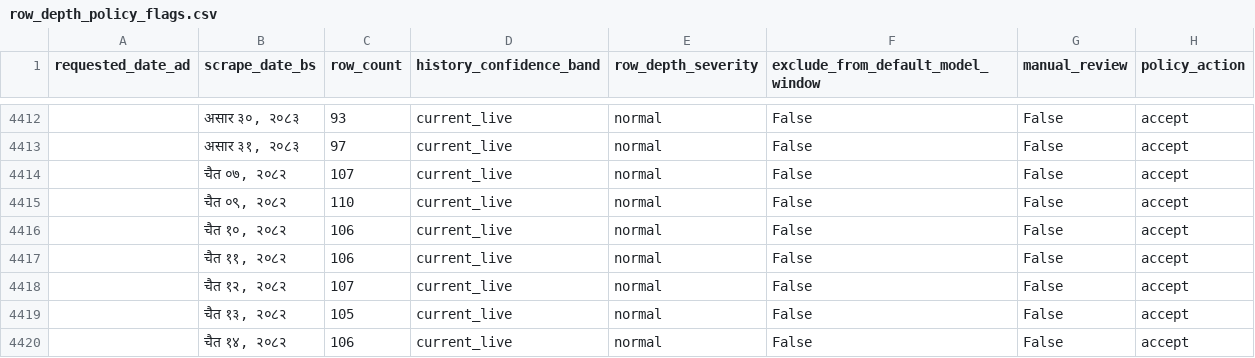
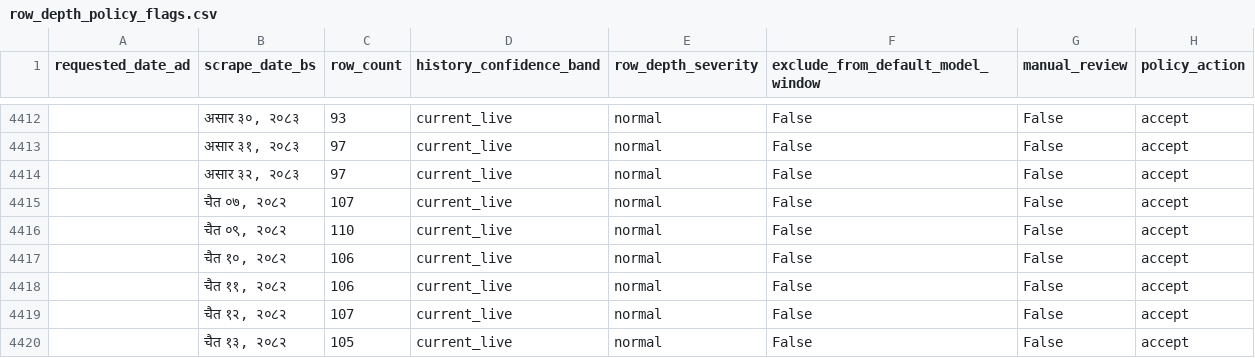
Before and after one commit to GaneshPokharel-tech/kalimati-saathi, a CSV file: data/processed/row_depth_policy_flags.csv, drawn as a sheet; only a part is shown, gaps mark what is left out; the shorter side is filled out with more unchanged rows; the diff names each change by its address in the sheet, - before the commit and + after, or states it on an @@ line.

```diff
--- a/data/processed/row_depth_policy_flags.csv
+++ b/data/processed/row_depth_policy_flags.csv
+row 4414:  | असार ३२, २०८३ | 97 | current_live | normal | False | False | accept
```
Also changed, not shown: data/processed/commodity_name_counts.csv, data/processed/commodity_normalization_fuzzy_pairs.csv, 8 other files.
